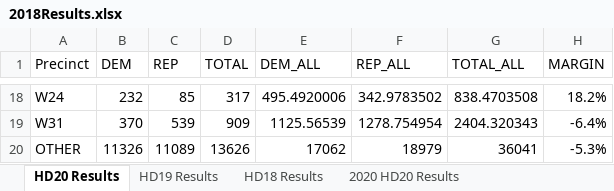
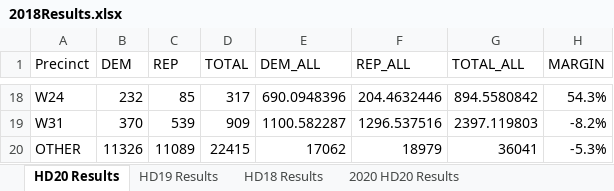
Before and after one commit to CaliberSeven/QGIS-Politics, an Excel workbook: NC State House/HD20/2018Results.xlsx, sheet HD20 Results, drawn as a sheet; only a part is shown, gaps mark what is left out; values as stored, in another font and other column widths than the file's, no borders; the diff covers the shown part only; the diff names each change by its address in the sheet, - before the commit and + after, or states it on an @@ line.

```diff
--- a/NC State House/HD20/2018Results.xlsx (sheet HD20 Results)
+++ b/NC State House/HD20/2018Results.xlsx (sheet HD20 Results)
-E18 (DEM_ALL): 495.4920006
+E18 (DEM_ALL): 690.0948396
-F18 (REP_ALL): 342.9783502
+F18 (REP_ALL): 204.4632446
-G18 (TOTAL_ALL): 838.4703508
+G18 (TOTAL_ALL): 894.5580842
-H18 (MARGIN): 18.2%
+H18 (MARGIN): 54.3%
-E19 (DEM_ALL): 1125.56539
+E19 (DEM_ALL): 1100.582287
-F19 (REP_ALL): 1278.754954
+F19 (REP_ALL): 1296.537516
-G19 (TOTAL_ALL): 2404.320343
+G19 (TOTAL_ALL): 2397.119803
-H19 (MARGIN): -6.4%
+H19 (MARGIN): -8.2%
-D20 (TOTAL): 13626
+D20 (TOTAL): 22415
```
Also changed, not shown: 64 edited cells elsewhere in this sheet, sheet 2020 HD20 Results, sheet HD19 Results, sheet HD18 Results, formulas that keep their value, NC State House/HD20/2016Results.xlsx, 32 other files.
